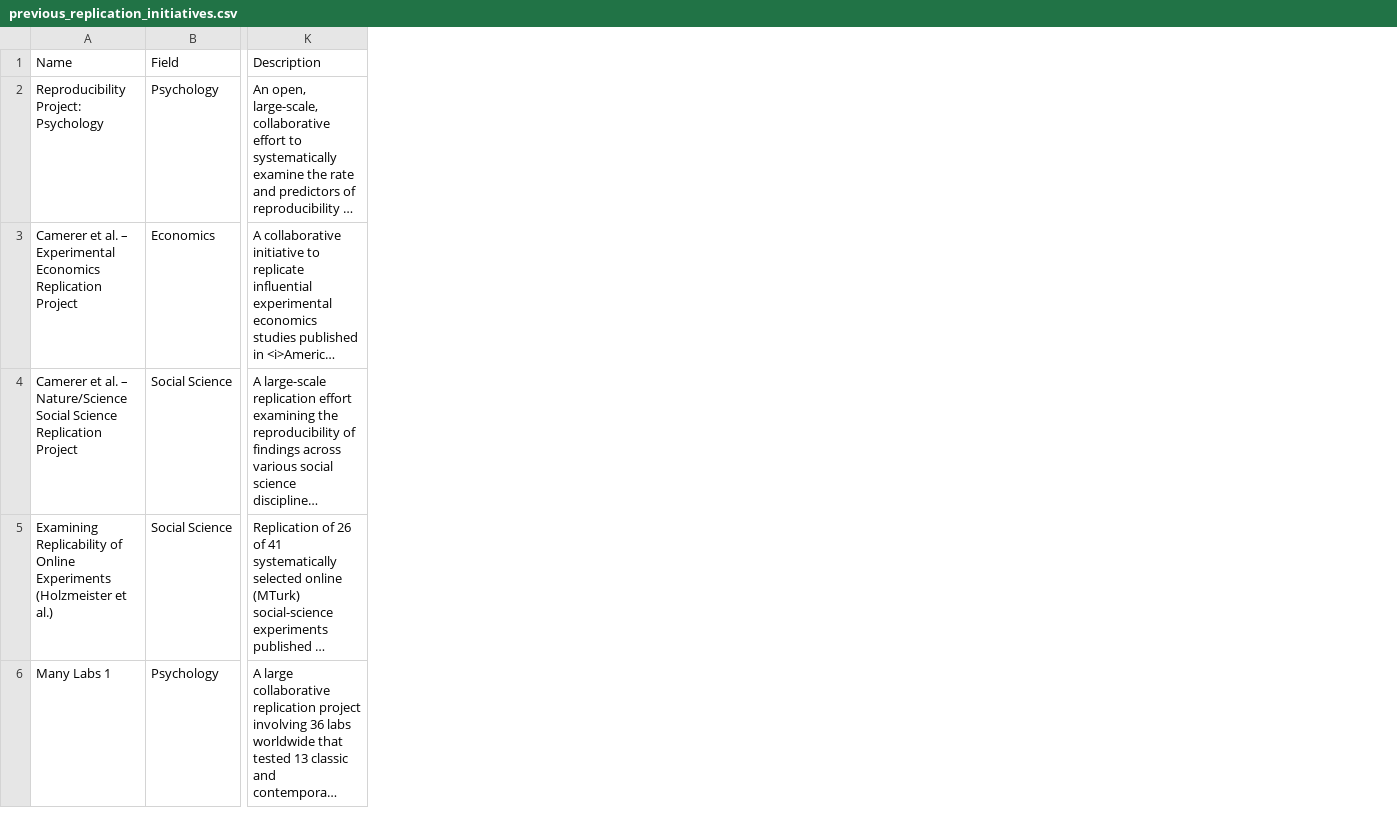
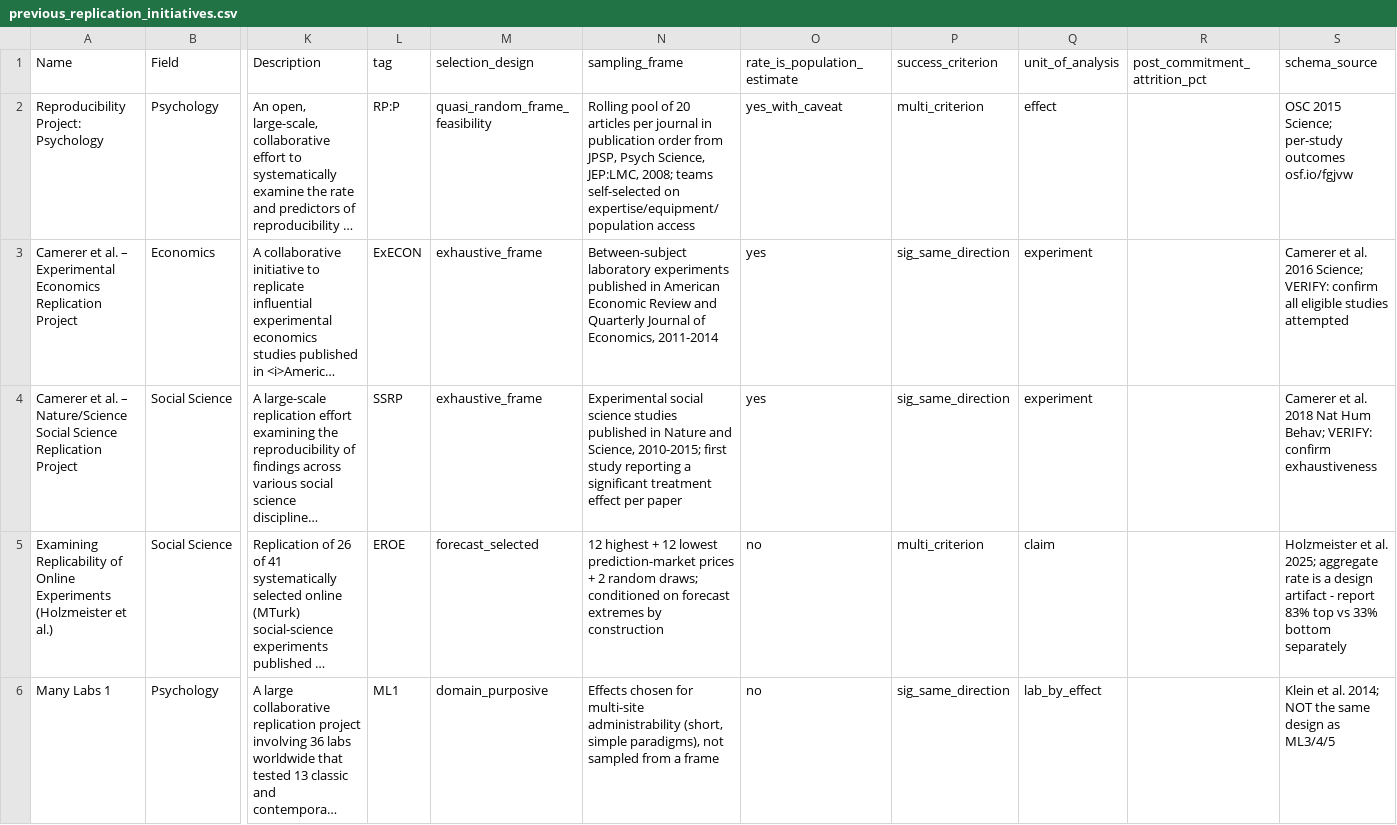
Before and after one commit to The-Metascience-Observatory/metascience-observatory-website, a CSV file: data/previous_replication_initiatives.csv, drawn as a sheet; only a part is shown, gaps mark what is left out; long unchanged cells end in …; the diff names each change by its address in the sheet, - before the commit and + after, or states it on an @@ line.

Commit message:
separate project pages for 3 major projects, docs page replaced with new articles page

```diff
--- a/data/previous_replication_initiatives.csv
+++ b/data/previous_replication_initiatives.csv
+column L (tag), rows 2-6: RP:P | ExECON | SSRP | EROE | ML1
+column M (selection_design), rows 2-6: quasi_random_frame_feasibility | exhaustive_frame | exhaustive_frame | forecast_selected | domain_purposive
+column N (sampling_frame), rows 2-6: Rolling pool of 20 articles per journal in publication order from JPSP, Psych Science, JEP:LMC, 2008; teams self-selected on expertise/equipment/population access | Between-subject laboratory experiments published in American Economic Review and Quarterly Journal of Economics, 2011-2014 | Experimental social science studies published in Nature and Science, 2010-2015; first study reporting a significant treatment effect per paper | 12 highest + 12 lowest prediction-market prices + 2 random draws; conditioned on forecast extremes by construction | Effects chosen for multi-site administrability (short, simple paradigms), not sampled from a frame
+column O (rate_is_population_estimate), rows 2-6: yes_with_caveat | yes | yes | no | no
+column P (success_criterion), rows 2-6: multi_criterion | sig_same_direction | sig_same_direction | multi_criterion | sig_same_direction
+column Q (unit_of_analysis), rows 2-6: effect | experiment | experiment | claim | lab_by_effect
+column R (post_commitment_attrition_pct), empty
+column S (schema_source), rows 2-6: OSC 2015 Science; per-study outcomes osf.io/fgjvw | Camerer et al. 2016 Science; VERIFY: confirm all eligible studies attempted | Camerer et al. 2018 Nat Hum Behav; VERIFY: confirm exhaustiveness | Holzmeister et al. 2025; aggregate rate is a design artifact - report 83% top vs 33% bottom separately | Klein et al. 2014; NOT the same design as ML3/4/5
```
Also changed, not shown: 42 other files.
